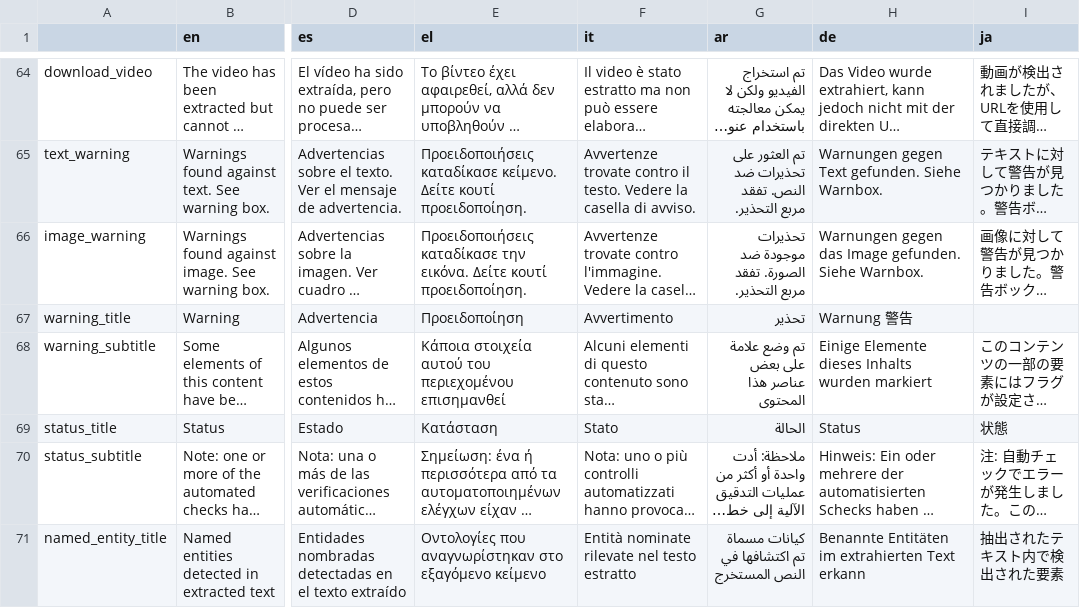
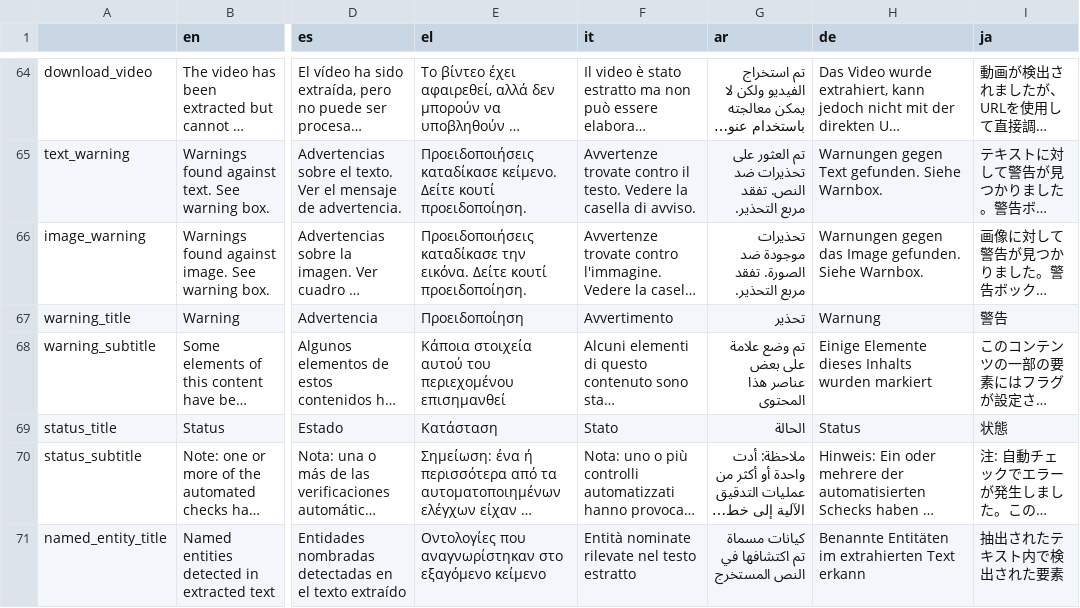
Before and after one commit to AFP-Medialab/InVID-Translation, a TSV file: components/NavItems/tools/Assistant.tsv, drawn as a sheet; only a part is shown, gaps mark what is left out; long unchanged cells end in …; the diff names each change by its address in the sheet, - before the commit and + after, or states it on an @@ line.

Commit message:
fixed warning_title

```diff
--- a/components/NavItems/tools/Assistant.tsv
+++ b/components/NavItems/tools/Assistant.tsv
-H67 (de): Warnung 警告
+H67 (de): Warnung
-I67 (ja): (empty)
+I67 (ja): 警告
```
